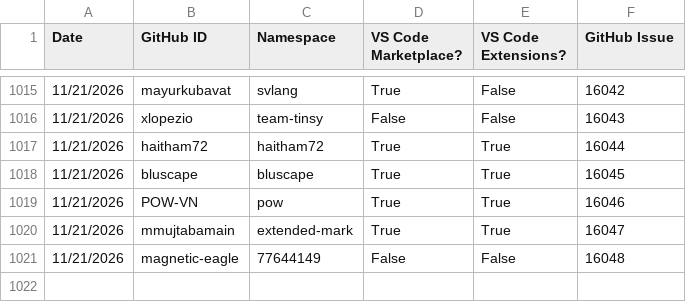
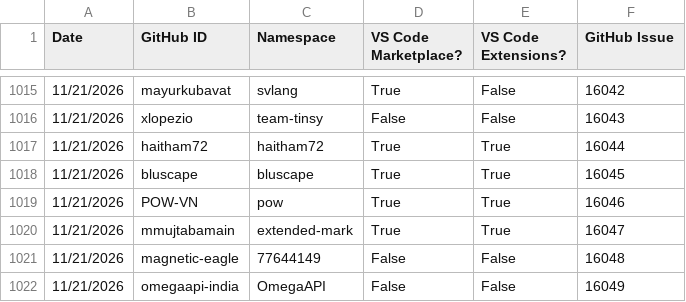
Before and after one commit to EclipseFdn/open-vsx.org, a CSV file: namespace-stats/namespace-stats.csv, drawn as a sheet; only a part is shown, gaps mark what is left out; the diff names each change by its address in the sheet, - before the commit and + after, or states it on an @@ line.

```diff
--- a/namespace-stats/namespace-stats.csv
+++ b/namespace-stats/namespace-stats.csv
+row 1022: 11/21/2026 | omegaapi-india | OmegaAPI | False | False | 16049
```
